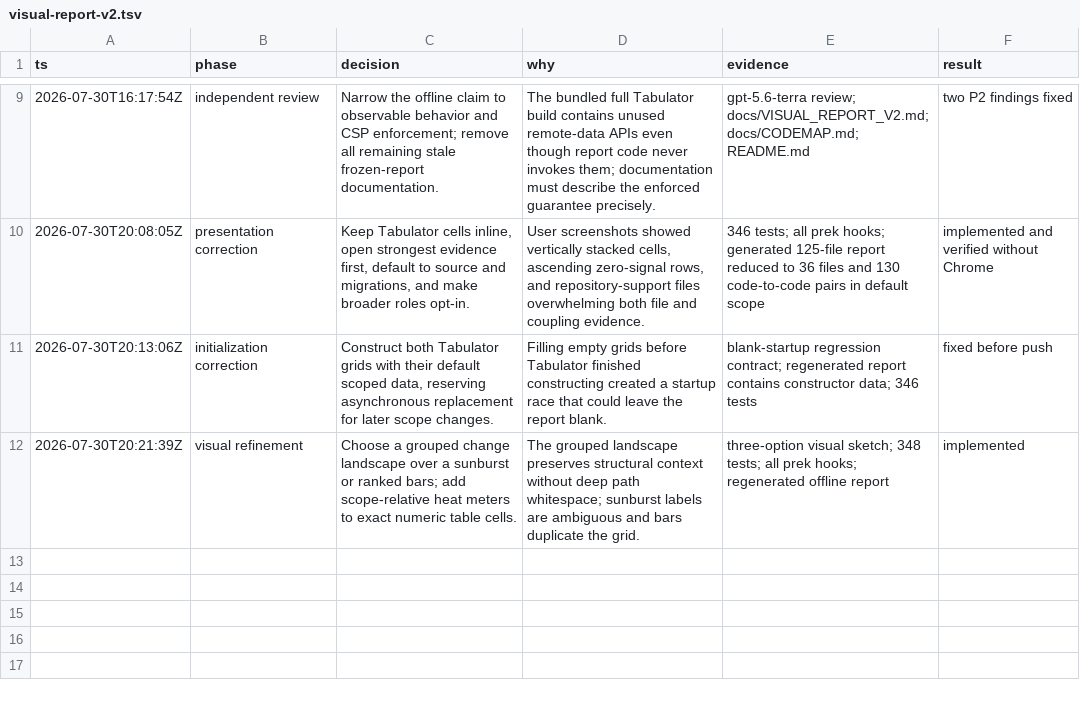
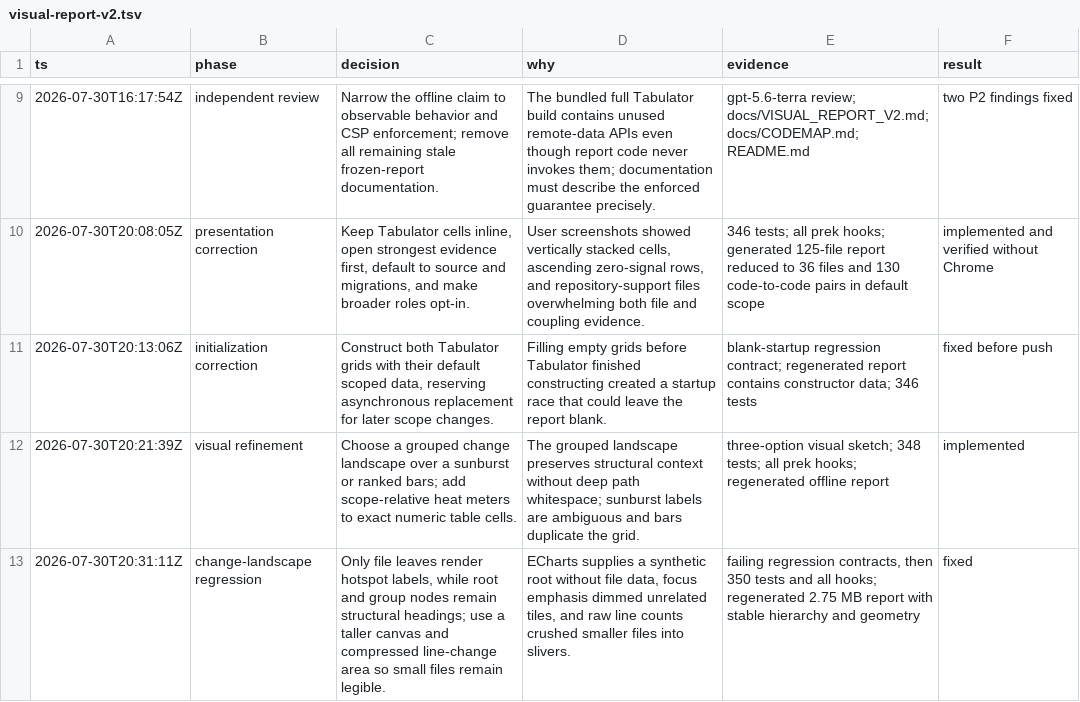
Before and after one commit to michael-denyer/black-box-unlock, a TSV file: .audit/visual-report-v2.tsv, drawn as a sheet; only a part is shown, gaps mark what is left out; the diff names each change by its address in the sheet, - before the commit and + after, or states it on an @@ line.

Commit message:
fix: make change landscape legible

```diff
--- a/.audit/visual-report-v2.tsv
+++ b/.audit/visual-report-v2.tsv
+row 13: 2026-07-30T20:31:11Z | change-landscape regression | Only file leaves render hotspot labels, while root and group nodes remain structural headings; use a taller canvas and compressed line-change area so small files remain legible. | ECharts supplies a synthetic root without file data, focus emphasis dimmed unrelated tiles, and raw line counts crushed smaller files into slivers. | failing regression contracts, then 350 tests and all hooks; regenerated 2.75 MB report with stable hierarchy and geometry | fixed
```
Also changed, not shown: 4 other files.
